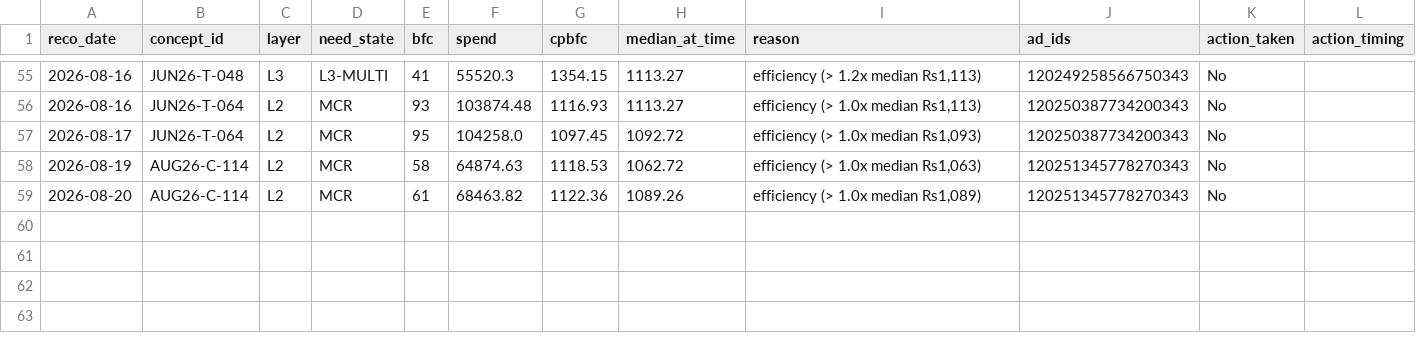
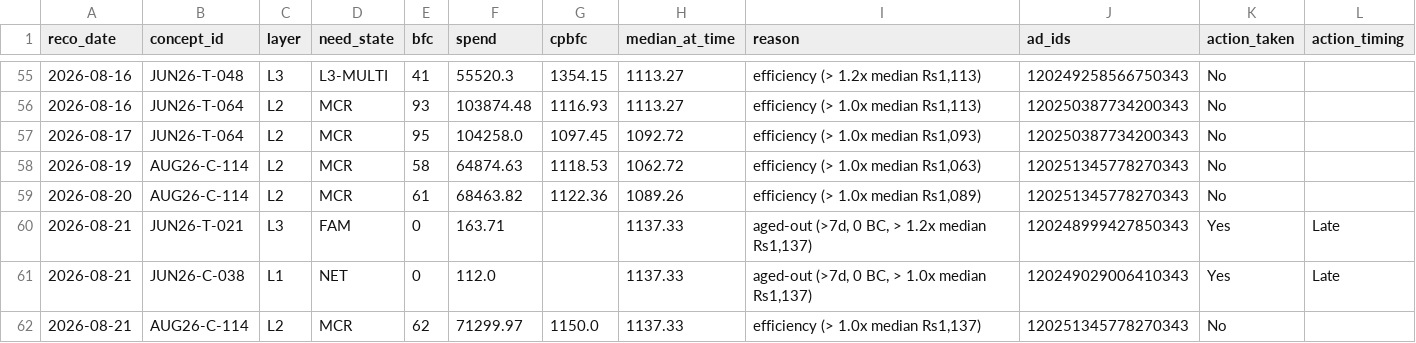
Before and after one commit to nikhilkajaria/wiom-rule-pass, a CSV file: kill_action_log.csv, drawn as a sheet; only a part is shown, gaps mark what is left out; the diff names each change by its address in the sheet, - before the commit and + after, or states it on an @@ line.

```diff
--- a/kill_action_log.csv
+++ b/kill_action_log.csv
+row 60: 2026-08-21 | JUN26-T-021 | L3 | FAM | 0 | 163.71 |  | 1137.33 | aged-out (>7d, 0 BC, > 1.2x median Rs1,137) | 120248999427850343 | Yes | Late
+row 61: 2026-08-21 | JUN26-C-038 | L1 | NET | 0 | 112.0 |  | 1137.33 | aged-out (>7d, 0 BC, > 1.0x median Rs1,137) | 120249029006410343 | Yes | Late
+row 62: 2026-08-21 | AUG26-C-114 | L2 | MCR | 62 | 71299.97 | 1150.0 | 1137.33 | efficiency (> 1.0x median Rs1,137) | 120251345778270343 | No
```
Also changed, not shown: 3 other files.
